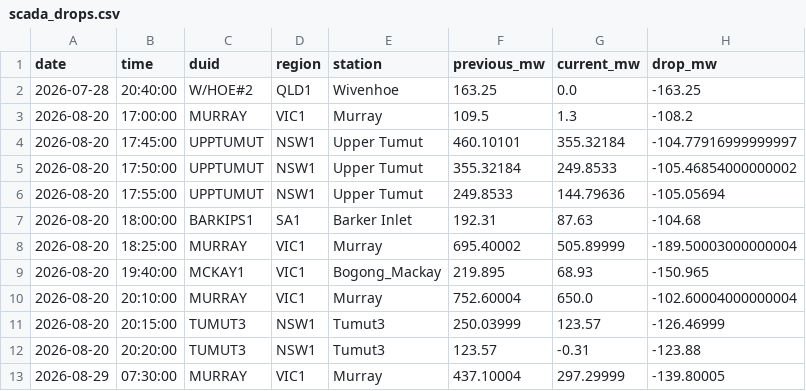
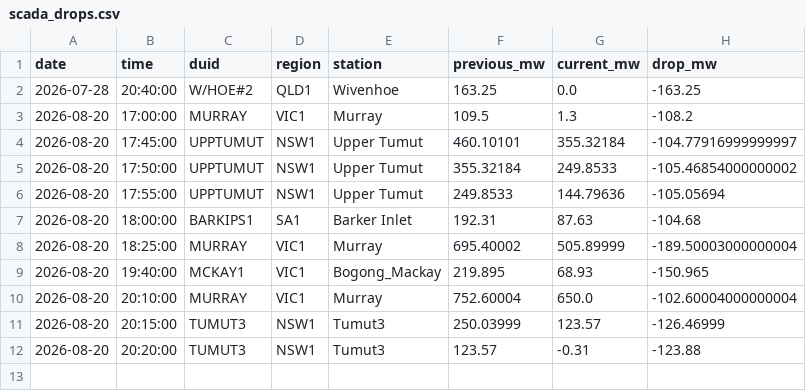
Before and after one commit to Hellijam9/nem-intelligence, a CSV file: state/scada_drops.csv, drawn as a sheet; the diff names each change by its address in the sheet, - before the commit and + after, or states it on an @@ line.

```diff
--- a/state/scada_drops.csv
+++ b/state/scada_drops.csv
-row 13: 2026-08-29 | 07:30:00 | MURRAY | VIC1 | Murray | 437.10004 | 297.29999 | -139.80005
```
Also changed, not shown: state/coal_fleet_history.csv, state/negative_pricing_history.csv, 5 other files.
